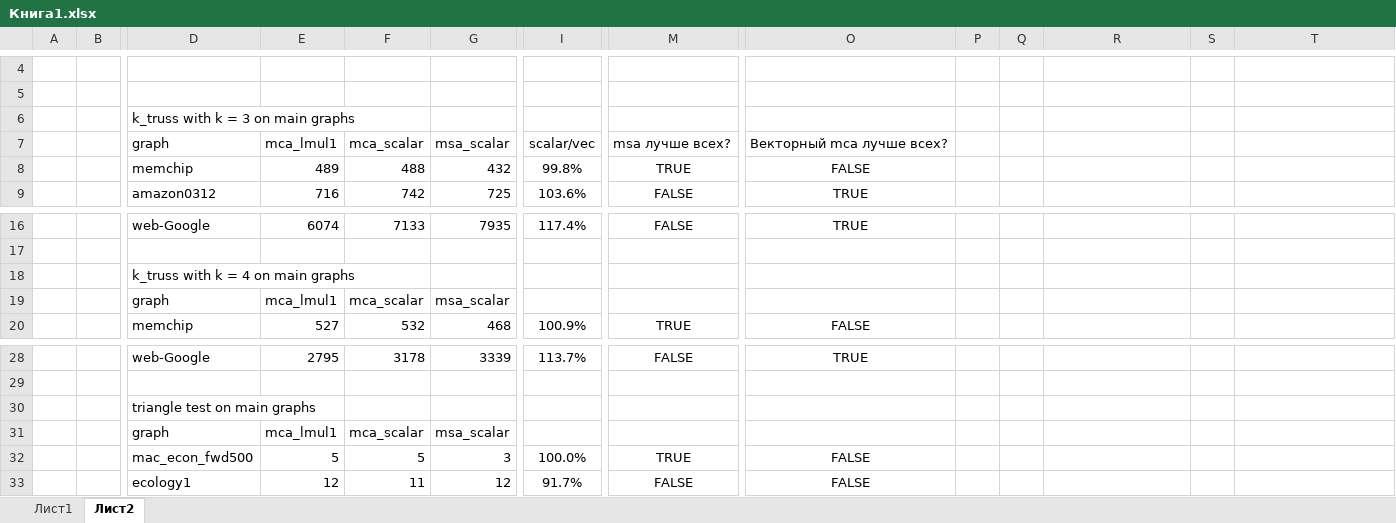
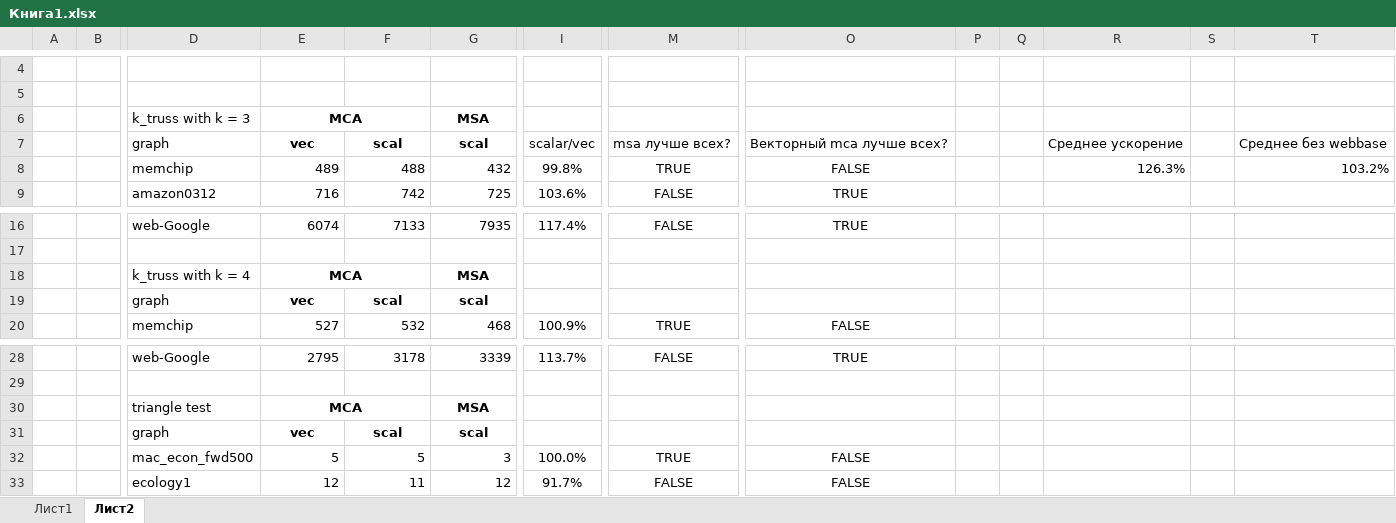
Before and after one commit to DanyaLitva/GraphAlgo_RISC_V, an Excel workbook: benchmark_result/Книга1.xlsx, sheet Лист2, drawn as a sheet; only a part is shown, gaps mark what is left out; values as stored, in another font and other column widths than the file's, no borders; conditional formats not drawn; removed rows and columns are numbered as before the commit, all else as after; rows hold the shown columns only; the diff names each change by its address in the sheet, - before the commit and + after, or states it on an @@ line.

Commit message:
Update Книга1.xlsx

```diff
--- a/benchmark_result/Книга1.xlsx (sheet Лист2)
+++ b/benchmark_result/Книга1.xlsx (sheet Лист2)
-row 6:  |  | k_truss with k = 3 on main graphs
-row 7:  |  | graph | mca_lmul1 | mca_scalar | msa_scalar | scalar/vec | msa лучше всех? | Векторный mca лучше всех?
+row 6:  |  | k_truss with k = 3 | MCA |  | MSA
+row 7:  |  | graph | vec | scal | scal | scalar/vec | msa лучше всех? | Векторный mca лучше всех? |  |  | Среднее ускорение |  | Среднее без webbase
-R8: (empty)
+R8: 126.3%
-T8: (empty)
+T8: 103.2%
-row 18:  |  | k_truss with k = 4 on main graphs
-row 19:  |  | graph | mca_lmul1 | mca_scalar | msa_scalar
+row 18:  |  | k_truss with k = 4 | MCA |  | MSA
+row 19:  |  | graph | vec | scal | scal
-row 30:  |  | triangle test on main graphs
-row 31:  |  | graph | mca_lmul1 | mca_scalar | msa_scalar
+row 30:  |  | triangle test | MCA |  | MSA
+row 31:  |  | graph | vec | scal | scal
```
